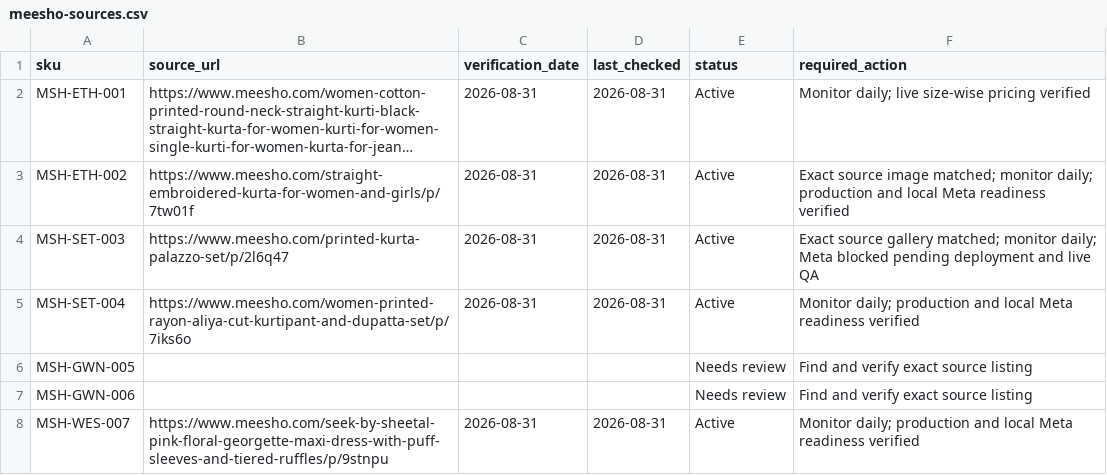
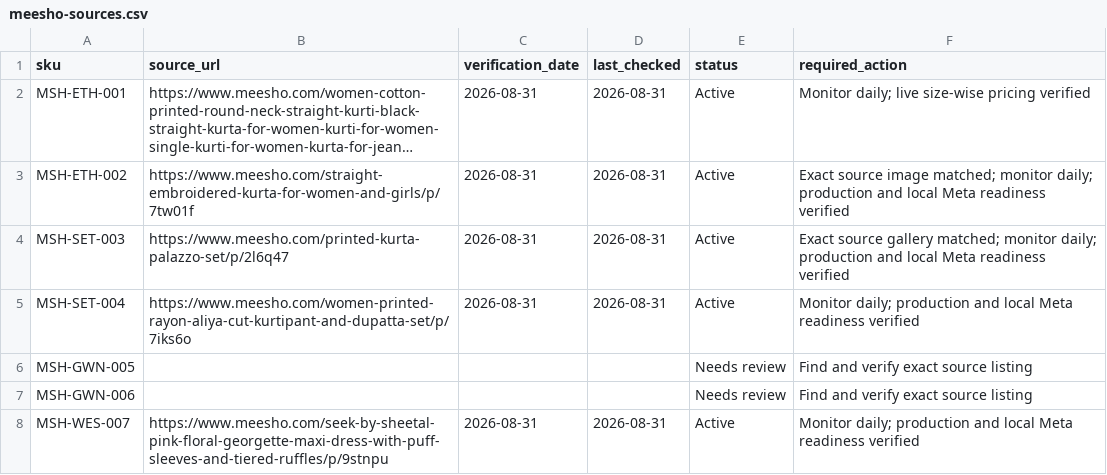
Before and after one commit to Fazilfazi991/dealstore, a CSV file: data/meesho-sources.csv, drawn as a sheet; only a part is shown; long unchanged cells end in …; the diff names each change by its address in the sheet, - before the commit and + after, or states it on an @@ line.

```diff
--- a/data/meesho-sources.csv
+++ b/data/meesho-sources.csv
-F4 (required_action): …monitor daily; Meta blocked pending deployment and live QA
+F4 (required_action): …monitor daily; production and local Meta readiness verified
```
Also changed, not shown: data/meta-catalogue.csv, data/products.csv, 4 other files.
